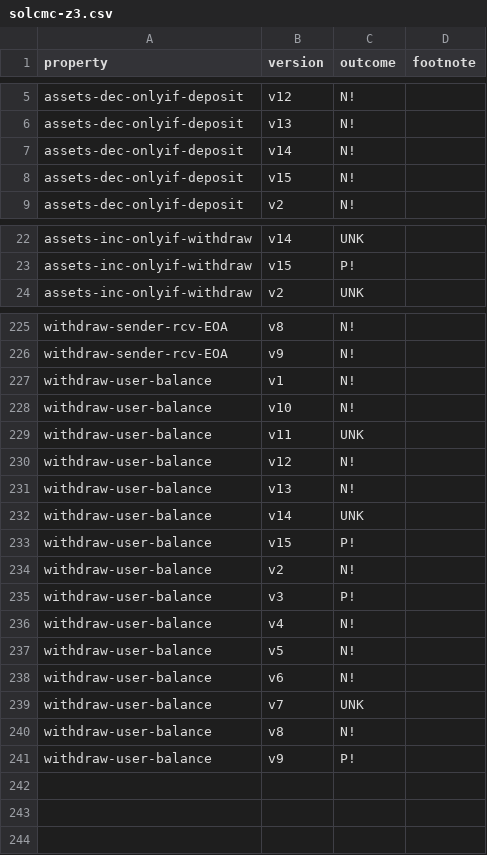
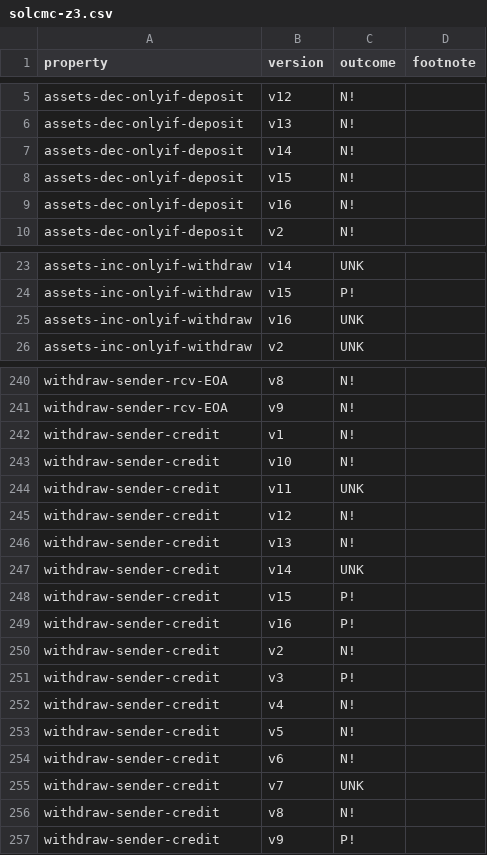
Before and after one commit to fiaravia/contracts-verification-benchmark, a CSV file: contracts/bank/solcmc-z3.csv, drawn as a sheet; only a part is shown, gaps mark what is left out; the diff covers the shown part only.

```diff
--- a/contracts/bank/solcmc-z3.csv
+++ b/contracts/bank/solcmc-z3.csv
@@ -8,2 +8,3 @@ assets-dec-onlyif-deposit,v14,N!
 assets-dec-onlyif-deposit,v15,N!
+assets-dec-onlyif-deposit,v16,N!
 assets-dec-onlyif-deposit,v2,N!
@@ -23,2 +24,3 @@ assets-inc-onlyif-withdraw,v14,UNK
 assets-inc-onlyif-withdraw,v15,P!
+assets-inc-onlyif-withdraw,v16,UNK
 assets-inc-onlyif-withdraw,v2,UNK
@@ -226,16 +241,17 @@ withdraw-sender-rcv-EOA,v8,N!
 withdraw-sender-rcv-EOA,v9,N!
-withdraw-user-balance,v1,N!
-withdraw-user-balance,v10,N!
-withdraw-user-balance,v11,UNK
-withdraw-user-balance,v12,N!
-withdraw-user-balance,v13,N!
-withdraw-user-balance,v14,UNK
-withdraw-user-balance,v15,P!
-withdraw-user-balance,v2,N!
-withdraw-user-balance,v3,P!
-withdraw-user-balance,v4,N!
-withdraw-user-balance,v5,N!
-withdraw-user-balance,v6,N!
-withdraw-user-balance,v7,UNK
-withdraw-user-balance,v8,N!
-withdraw-user-balance,v9,P!
+withdraw-sender-credit,v1,N!
+withdraw-sender-credit,v10,N!
+withdraw-sender-credit,v11,UNK
+withdraw-sender-credit,v12,N!
+withdraw-sender-credit,v13,N!
+withdraw-sender-credit,v14,UNK
+withdraw-sender-credit,v15,P!
+withdraw-sender-credit,v16,P!
+withdraw-sender-credit,v2,N!
+withdraw-sender-credit,v3,P!
+withdraw-sender-credit,v4,N!
+withdraw-sender-credit,v5,N!
+withdraw-sender-credit,v6,N!
+withdraw-sender-credit,v7,UNK
+withdraw-sender-credit,v8,N!
+withdraw-sender-credit,v9,P!
```
Also changed, not shown: 13 added rows elsewhere in this file, contracts/bank/solcmc-eld.csv, 2 other files.
